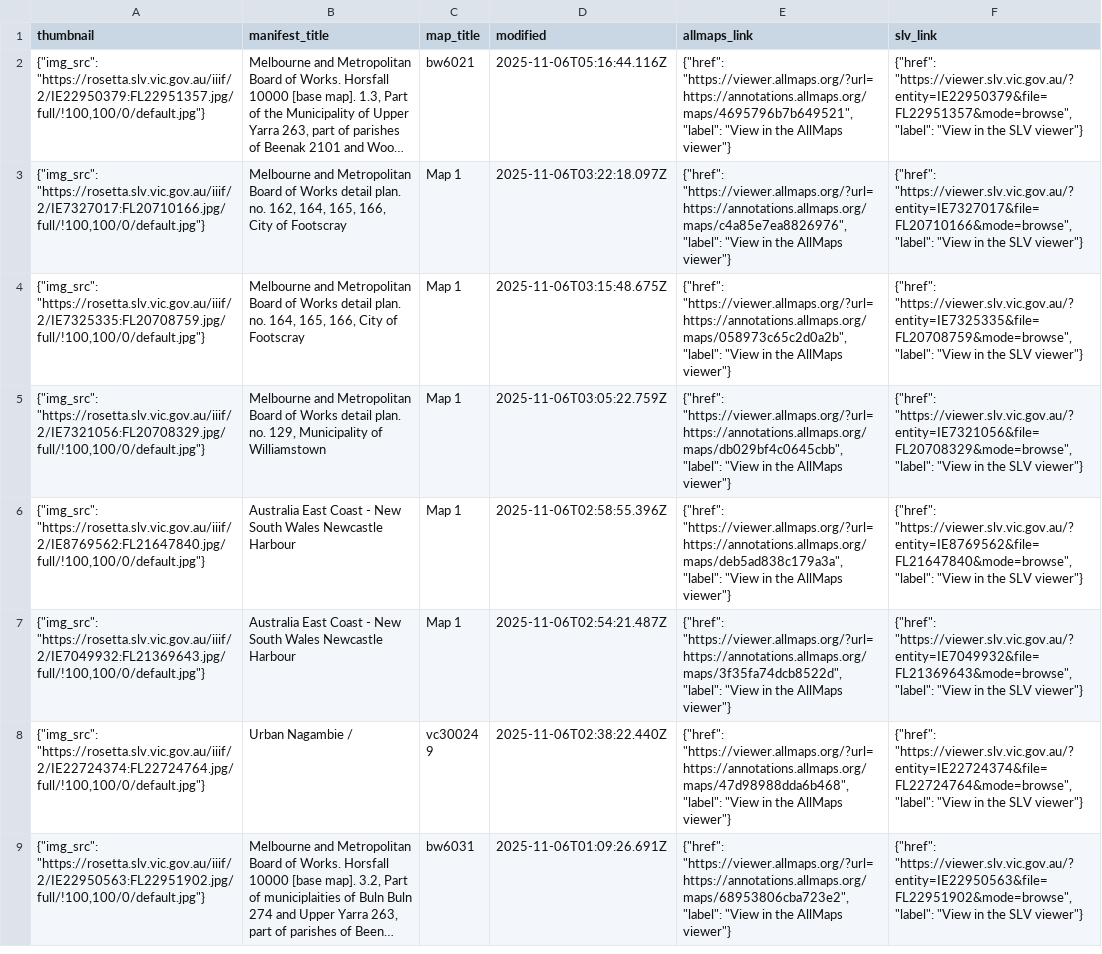
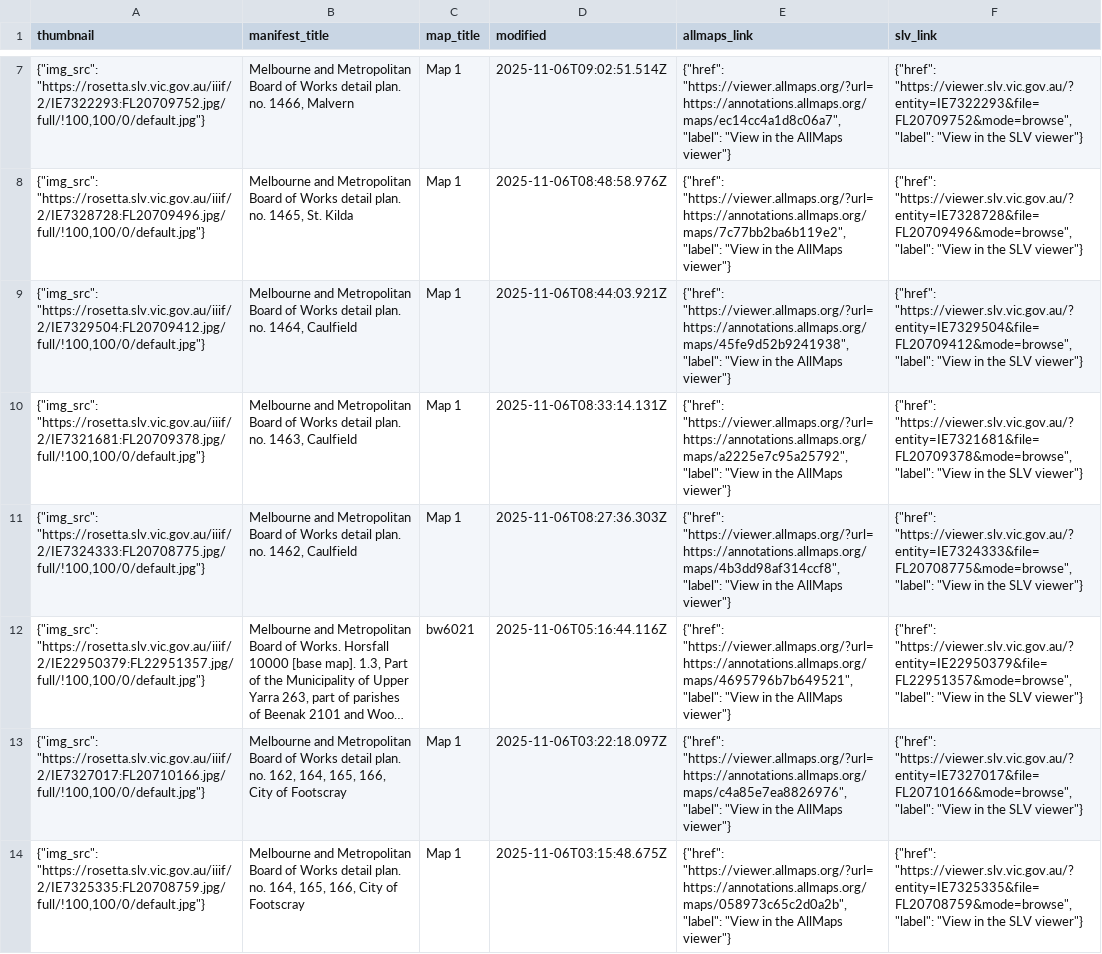
Before and after one commit to wragge/slv-allmaps, a CSV file: georeferenced_maps_datasette.csv, drawn as a sheet; only a part is shown, gaps mark what is left out; the shorter side is filled out with more unchanged rows; long unchanged cells end in …; the diff covers the shown part only; the diff names each change by its address in the sheet, - before the commit and + after, or states it on an @@ line.

```diff
--- a/georeferenced_maps_datasette.csv
+++ b/georeferenced_maps_datasette.csv
+row 7: {"img_src": "https://rosetta.slv.vic.gov.au/iiif/2/IE7322293:FL20709752.jpg/full/!100,100/0/default.jpg"} | Melbourne and Metropolitan Board of Works detail plan. no. 1466, Malvern | Map 1 | 2025-11-06T09:02:51.514Z | {"href": "https://viewer.allmaps.org/?url=https://annotations.allmaps.org/maps/ec14cc4a1d8c06a7", "label": "View in the AllMaps viewer"} | {"href": "https://viewer.slv.vic.gov.au/?entity=IE7322293&file=FL20709752&mode=browse", "label": "View in the SLV viewer"}
+row 8: {"img_src": "https://rosetta.slv.vic.gov.au/iiif/2/IE7328728:FL20709496.jpg/full/!100,100/0/default.jpg"} | Melbourne and Metropolitan Board of Works detail plan. no. 1465, St. Kilda | Map 1 | 2025-11-06T08:48:58.976Z | {"href": "https://viewer.allmaps.org/?url=https://annotations.allmaps.org/maps/7c77bb2ba6b119e2", "label": "View in the AllMaps viewer"} | {"href": "https://viewer.slv.vic.gov.au/?entity=IE7328728&file=FL20709496&mode=browse", "label": "View in the SLV viewer"}
+row 9: {"img_src": "https://rosetta.slv.vic.gov.au/iiif/2/IE7329504:FL20709412.jpg/full/!100,100/0/default.jpg"} | Melbourne and Metropolitan Board of Works detail plan. no. 1464, Caulfield | Map 1 | 2025-11-06T08:44:03.921Z | {"href": "https://viewer.allmaps.org/?url=https://annotations.allmaps.org/maps/45fe9d52b9241938", "label": "View in the AllMaps viewer"} | {"href": "https://viewer.slv.vic.gov.au/?entity=IE7329504&file=FL20709412&mode=browse", "label": "View in the SLV viewer"}
+row 10: {"img_src": "https://rosetta.slv.vic.gov.au/iiif/2/IE7321681:FL20709378.jpg/full/!100,100/0/default.jpg"} | Melbourne and Metropolitan Board of Works detail plan. no. 1463, Caulfield | Map 1 | 2025-11-06T08:33:14.131Z | {"href": "https://viewer.allmaps.org/?url=https://annotations.allmaps.org/maps/a2225e7c95a25792", "label": "View in the AllMaps viewer"} | {"href": "https://viewer.slv.vic.gov.au/?entity=IE7321681&file=FL20709378&mode=browse", "label": "View in the SLV viewer"}
+row 11: {"img_src": "https://rosetta.slv.vic.gov.au/iiif/2/IE7324333:FL20708775.jpg/full/!100,100/0/default.jpg"} | Melbourne and Metropolitan Board of Works detail plan. no. 1462, Caulfield | Map 1 | 2025-11-06T08:27:36.303Z | {"href": "https://viewer.allmaps.org/?url=https://annotations.allmaps.org/maps/4b3dd98af314ccf8", "label": "View in the AllMaps viewer"} | {"href": "https://viewer.slv.vic.gov.au/?entity=IE7324333&file=FL20708775&mode=browse", "label": "View in the SLV viewer"}
```
Also changed, not shown: 5 added rows and 2 moved rows elsewhere in this file, georeferenced_maps.csv, 22 other files.
